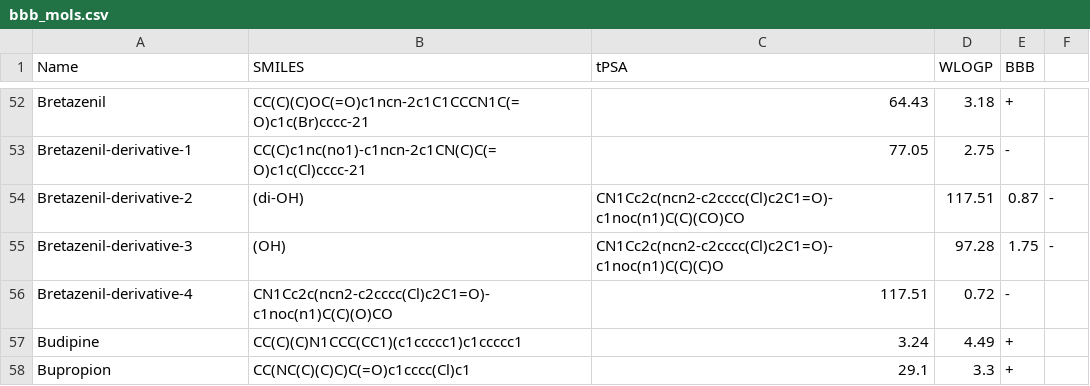
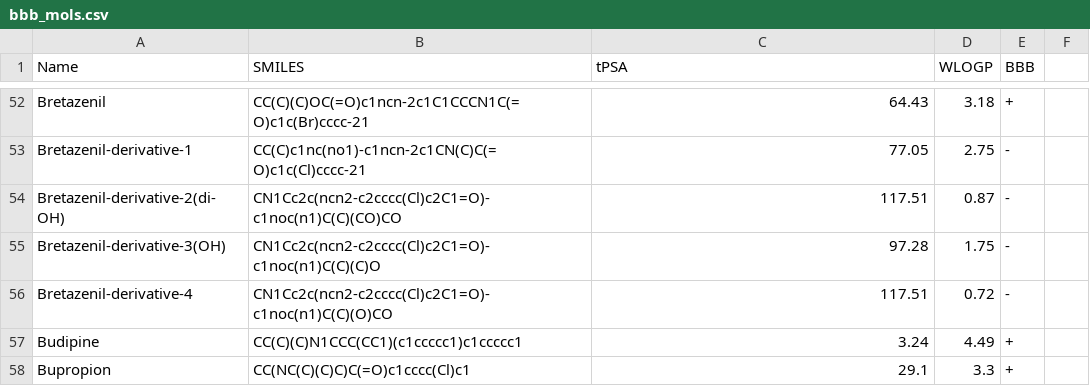
Before and after one commit to toboooo/flower_pot, a CSV file: bbb_mols.csv, drawn as a sheet; only a part is shown, gaps mark what is left out; removed rows and columns are numbered as before the commit, all else as after; the diff names each change by its address in the sheet, - before the commit and + after, or states it on an @@ line.

Commit message:
Update bbb_mols.csv

```diff
--- a/bbb_mols.csv
+++ b/bbb_mols.csv
-row 54: Bretazenil-derivative-2 | (di-OH) | CN1Cc2c(ncn2-c2cccc(Cl)c2C1=O)-c1noc(n1)C(C)(CO)CO | 117.51 | 0.87 | -
-row 55: Bretazenil-derivative-3 | (OH) | CN1Cc2c(ncn2-c2cccc(Cl)c2C1=O)-c1noc(n1)C(C)(C)O | 97.28 | 1.75 | -
+row 54: Bretazenil-derivative-2(di-OH) | CN1Cc2c(ncn2-c2cccc(Cl)c2C1=O)-c1noc(n1)C(C)(CO)CO | 117.51 | 0.87 | -
+row 55: Bretazenil-derivative-3(OH) | CN1Cc2c(ncn2-c2cccc(Cl)c2C1=O)-c1noc(n1)C(C)(C)O | 97.28 | 1.75 | -
```
